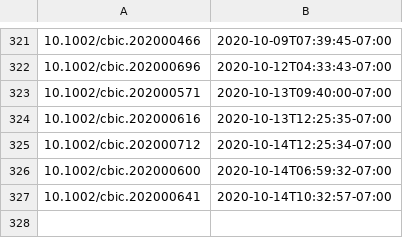
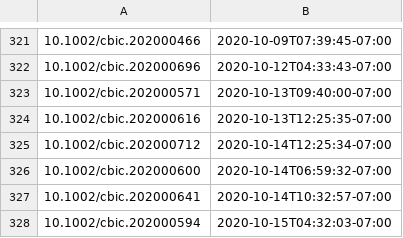
Before and after one commit to supersciencegrl/easy-wiley, a CSV file: chembiochem_old.csv, drawn as a sheet; only a part is shown, gaps mark what is left out; the diff names each change by its address in the sheet, - before the commit and + after, or states it on an @@ line.

```diff
--- a/chembiochem_old.csv
+++ b/chembiochem_old.csv
+row 328: 10.1002/cbic.202000594 | 2020-10-15T04:32:03-07:00
```
Also changed, not shown: 1 other file.
